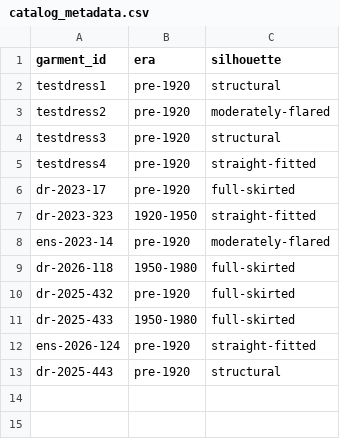
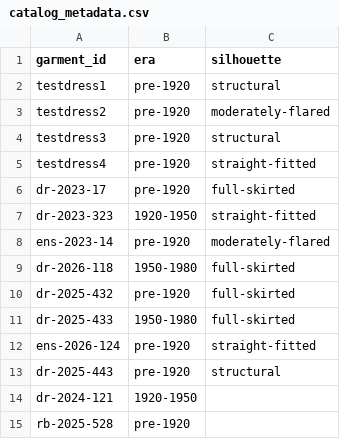
Before and after one commit to mattkoom11/garment-capture-pipeline, a CSV file: catalog_metadata.csv, drawn as a sheet.

```diff
--- a/catalog_metadata.csv
+++ b/catalog_metadata.csv
@@ -13 +13,3 @@ ens-2026-124,pre-1920,straight-fitted
 dr-2025-443,pre-1920,structural
+dr-2024-121,1920-1950,
+rb-2025-528,pre-1920,
```
Also changed, not shown: cluster_assignments.csv, cluster_assignments_era_validated.csv, 6 other files.
